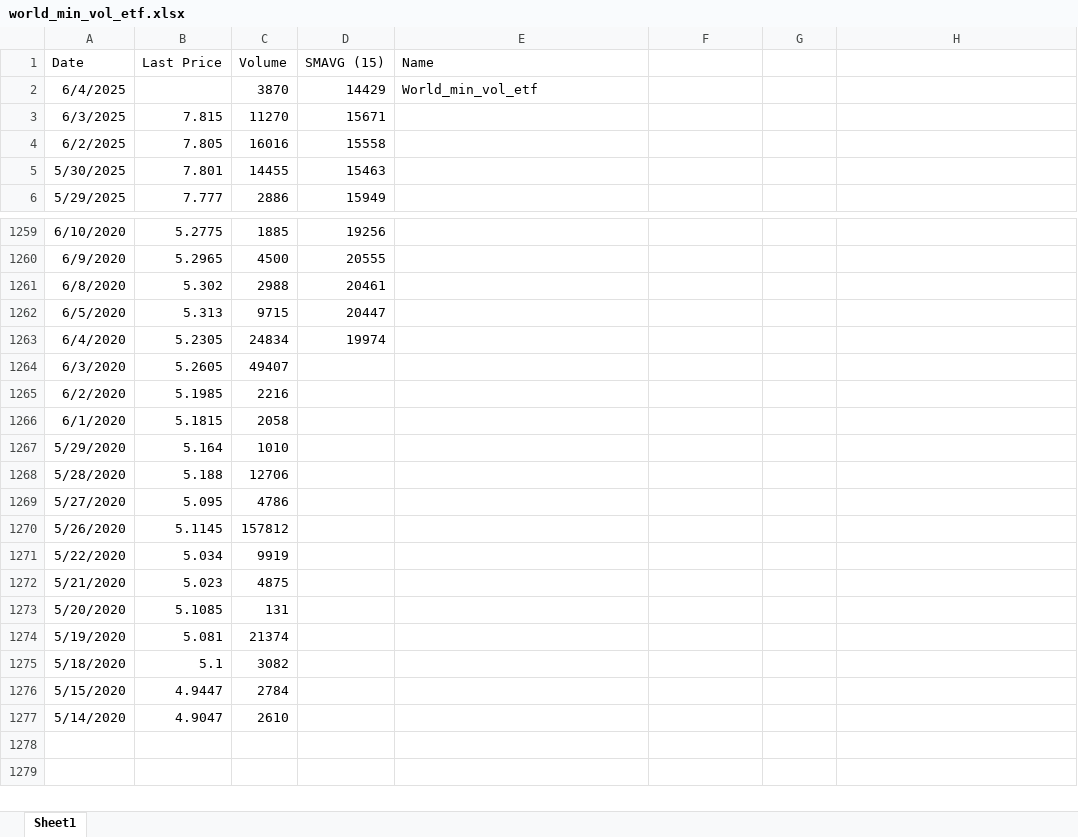
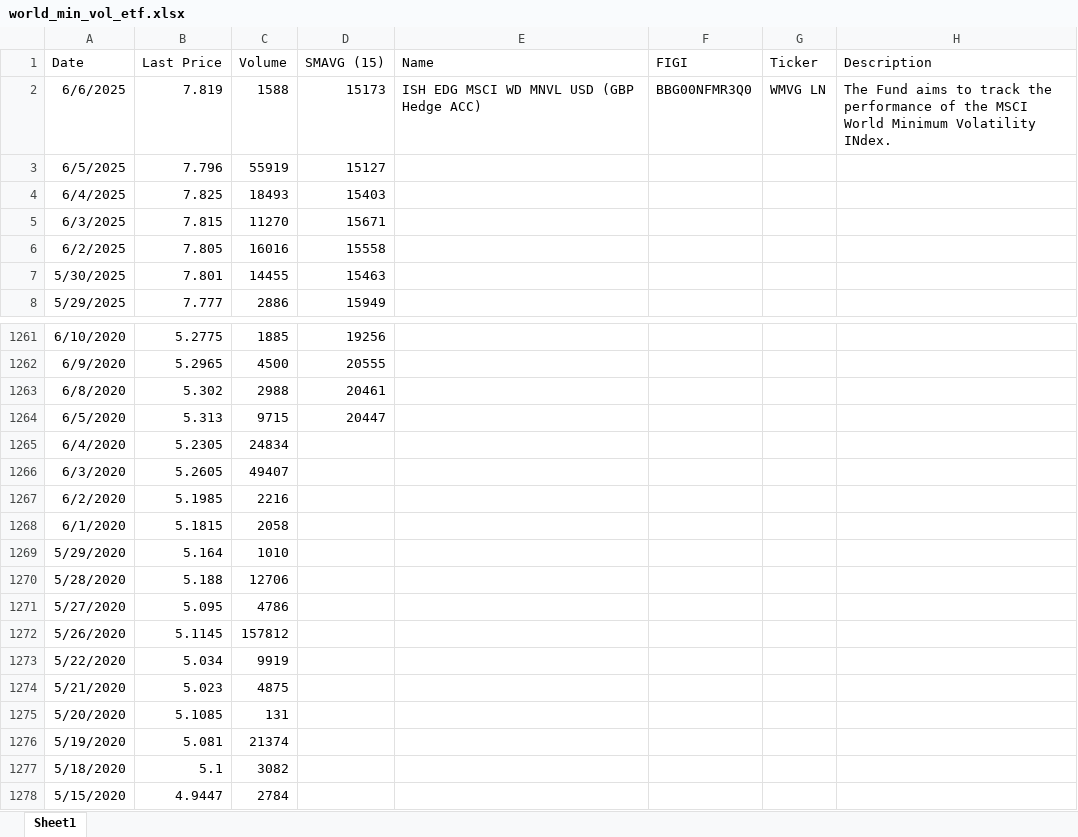
Before and after one commit to Nacho-guti/tripo_capital, an Excel workbook: portfolio-optimization/data/raw/equities/min_vol/world_min_vol_etf.xlsx, sheet Sheet1, drawn as a sheet; only a part is shown, gaps mark what is left out; values as stored, in another font and other column widths than the file's, no borders; removed rows and columns are numbered as before the commit, all else as after; the diff names each change by its address in the sheet, - before the commit and + after, or states it on an @@ line.

```diff
--- a/portfolio-optimization/data/raw/equities/min_vol/world_min_vol_etf.xlsx (sheet Sheet1)
+++ b/portfolio-optimization/data/raw/equities/min_vol/world_min_vol_etf.xlsx (sheet Sheet1)
-F1: (empty)
+F1: FIGI
-G1: (empty)
+G1: Ticker
-H1: (empty)
+H1: Description
+row 2: 6/6/2025 | 7.819 | 1588 | 15173 | ISH EDG MSCI WD MNVL USD (GBP Hedge ACC) | BBG00NFMR3Q0 | WMVG LN | The Fund aims to track the performance of the MSCI World Minimum Volatility INdex.
+row 3: 6/5/2025 | 7.796 | 55919 | 15127
-B4 (Last Price): (empty)
+B4 (Last Price): 7.825
-C4 (Volume): 3870
+C4 (Volume): 18493
-D4 (SMAVG (15)): 14429
+D4 (SMAVG (15)): 15403
-E4 (Name): World_min_vol_etf
+E4 (Name): (empty)
-D1265 (SMAVG (15)): 19974
+D1265 (SMAVG (15)): (empty)
-row 1277: 5/14/2020 | 4.9047 | 2610
```
Also changed, not shown: portfolio-optimization/data/raw/alternatives/gold_etf.xlsx, portfolio-optimization/data/raw/equities/min_vol/euro_min_vol_etf.xlsx, 56 other files.
